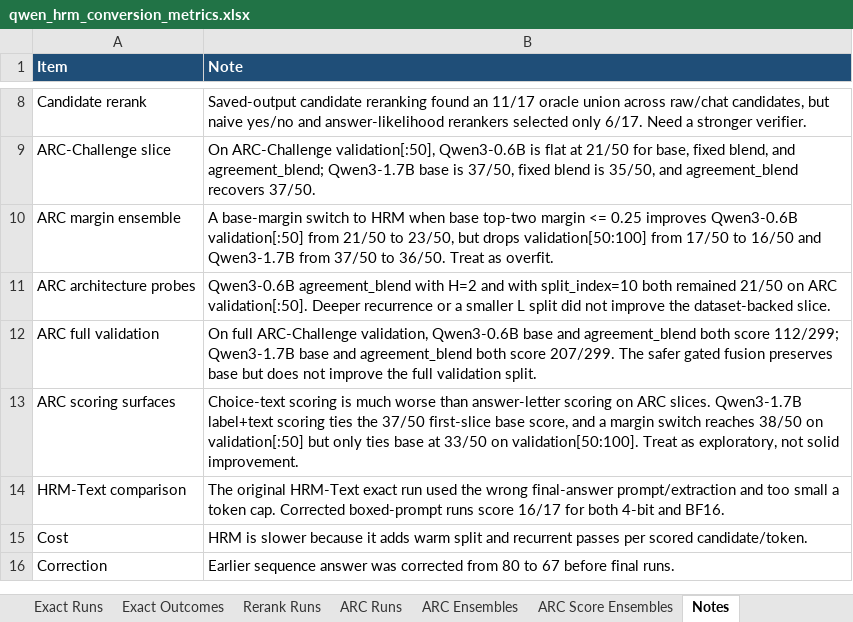
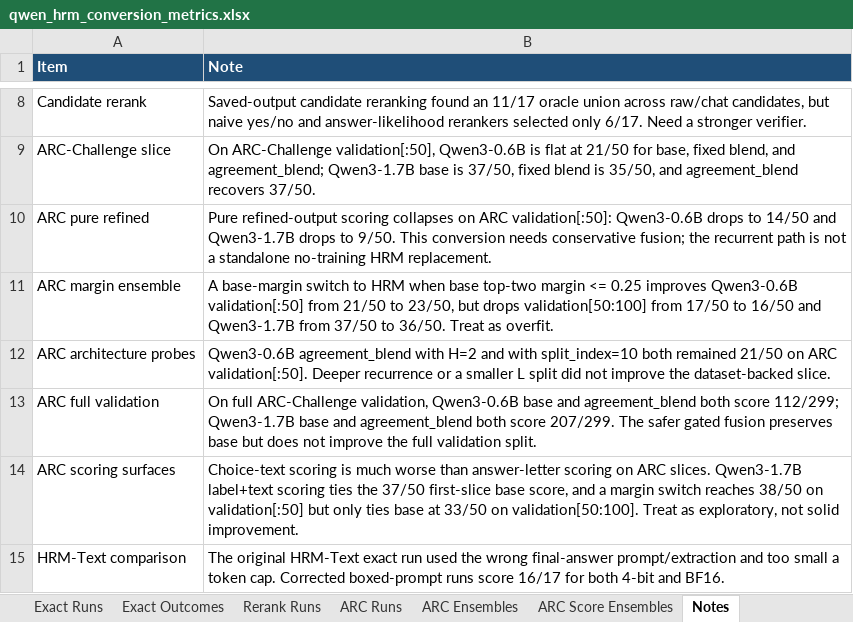
Before and after one commit to Aryagm/HRM-Text, an Excel workbook: outputs/qwen_hrm_metrics/qwen_hrm_conversion_metrics.xlsx, sheet Notes, drawn as a sheet; only a part is shown, gaps mark what is left out; the shorter side is filled out with more unchanged rows; values as stored, in another font and other column widths than the file's, no borders; the diff names each change by its address in the sheet, - before the commit and + after, or states it on an @@ line.

Commit message:
Track pure refined ARC probe

```diff
--- a/outputs/qwen_hrm_metrics/qwen_hrm_conversion_metrics.xlsx (sheet Notes)
+++ b/outputs/qwen_hrm_metrics/qwen_hrm_conversion_metrics.xlsx (sheet Notes)
+row 10: ARC pure refined | Pure refined-output scoring collapses on ARC validation[:50]: Qwen3-0.6B drops to 14/50 and Qwen3-1.7B drops to 9/50. This conversion needs conservative fusion; the recurrent path is not a standalone no-training HRM replacement.
```
Also changed, not shown: sheet ARC Runs, 4 other files.
